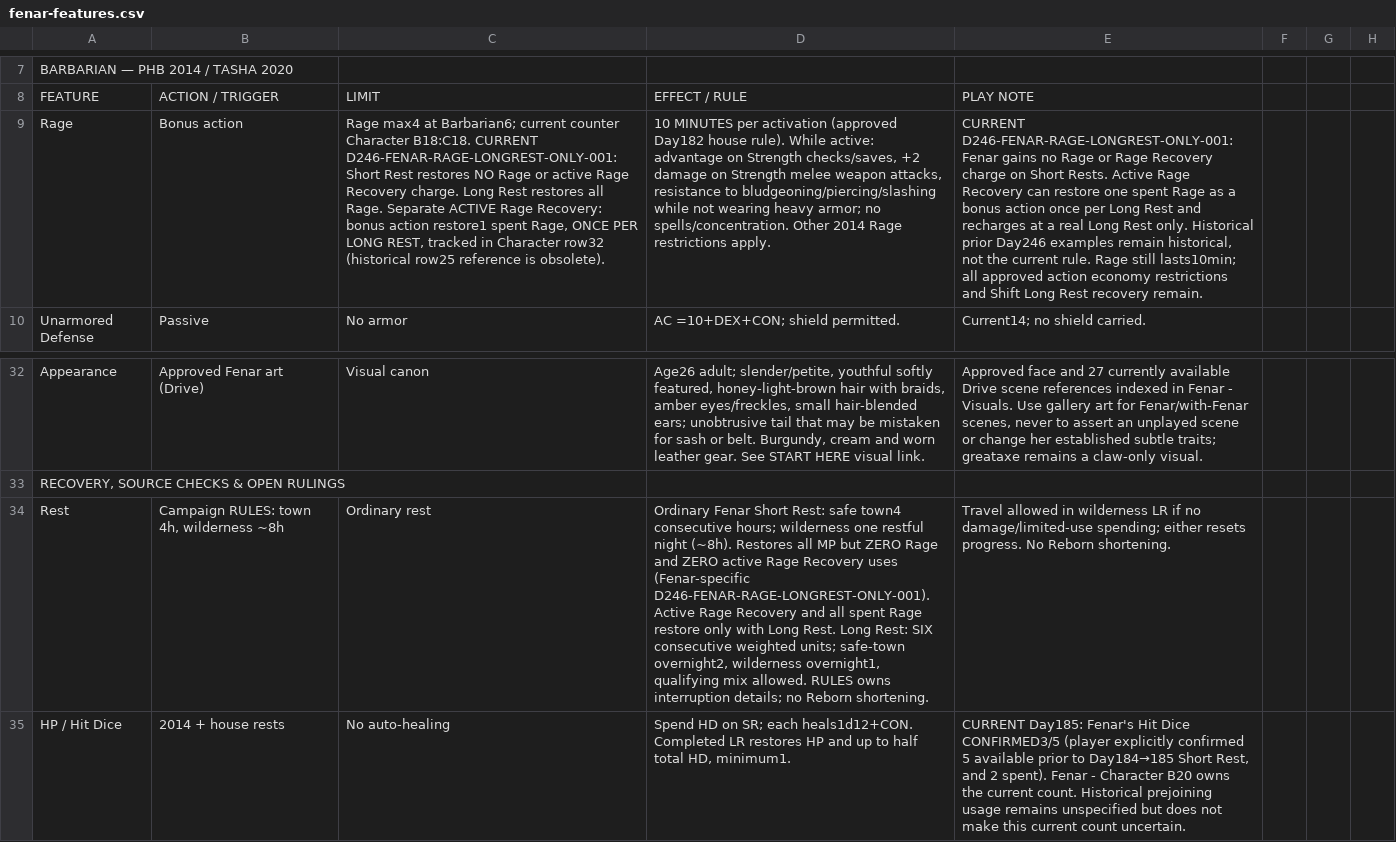
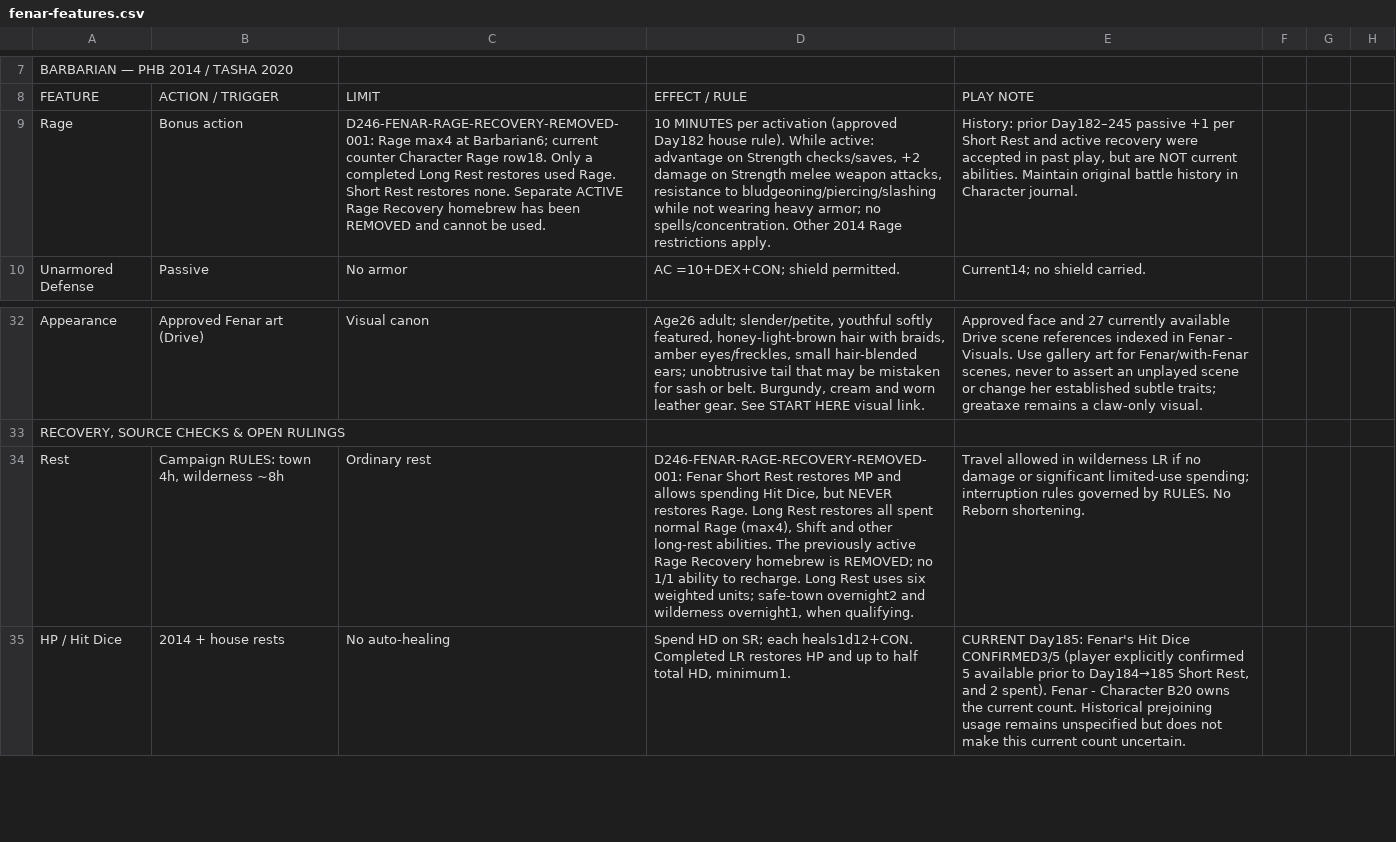
Before and after one commit to coolcop17409-wq/new-dnd-world-campaign, a CSV file: trackers/csv/fenar/fenar-features.csv, drawn as a sheet; only a part is shown, gaps mark what is left out; the diff names each change by its address in the sheet, - before the commit and + after, or states it on an @@ line.

Commit message:
Day246: remove Fenar active Rage Recovery (D246-FENAR-RAGE-RECOVERY-REMOVED-001)

```diff
--- a/trackers/csv/fenar/fenar-features.csv
+++ b/trackers/csv/fenar/fenar-features.csv
-C9: Rage max4 at Barbarian6; current counter Character B18:C18. CURRENT D246-FENAR-RAGE-LONGREST-ONLY-001: Short Rest restores NO Rage or active Rage Recovery charge. Long Rest restores all Rage. Separate ACTIVE Rage Recovery: bonus action restore1 spent Rage, ONCE PER LONG REST, tracked in Character row32 (historical row25 reference is obsolete).
+C9: D246-FENAR-RAGE-RECOVERY-REMOVED-001: Rage max4 at Barbarian6; current counter Character Rage row18. Only a completed Long Rest restores used Rage. Short Rest restores none. Separate ACTIVE Rage Recovery homebrew has been REMOVED and cannot be used.
-E9: CURRENT D246-FENAR-RAGE-LONGREST-ONLY-001: Fenar gains no Rage or Rage Recovery charge on Short Rests. Active Rage Recovery can restore one spent Rage as a bonus action once per Long Rest and recharges at a real Long Rest only. Historical prior Day246 examples remain historical, not the current rule. Rage still lasts10min; all approved action economy restrictions and Shift Long Rest recovery remain.
+E9: History: prior Day182–245 passive +1 per Short Rest and active recovery were accepted in past play, but are NOT current abilities. Maintain original battle history in Character journal.
-D34: Ordinary Fenar Short Rest: safe town4 consecutive hours; wilderness one restful night (~8h). Restores all MP but ZERO Rage and ZERO active Rage Recovery uses (Fenar-specific D246-FENAR-RAGE-LONGREST-ONLY-001). Active Rage Recovery and all spent Rage restore only with Long Rest. Long Rest: SIX consecutive weighted units; safe-town overnight2, wilderness overnight1, qualifying mix allowed. RULES owns interruption details; no Reborn shortening.
+D34: D246-FENAR-RAGE-RECOVERY-REMOVED-001: Fenar Short Rest restores MP and allows spending Hit Dice, but NEVER restores Rage. Long Rest restores all spent normal Rage (max4), Shift and other long-rest abilities. The previously active Rage Recovery homebrew is REMOVED; no 1/1 ability to recharge. Long Rest uses six weighted units; safe-town overnight2 and wilderness overnight1, when qualifying.
-E34: …if no damage/limited-use spending; either resets progress. No Reborn…
+E34: …if no damage or significant limited-use spending; interruption rules governed by RULES. No Reborn…
```
